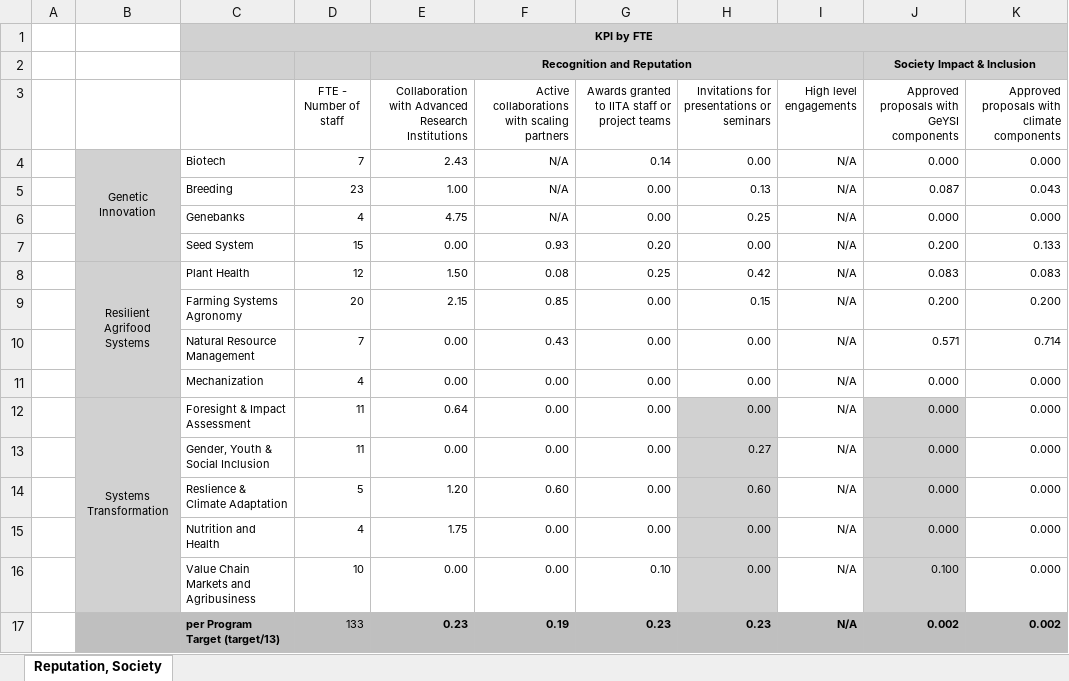
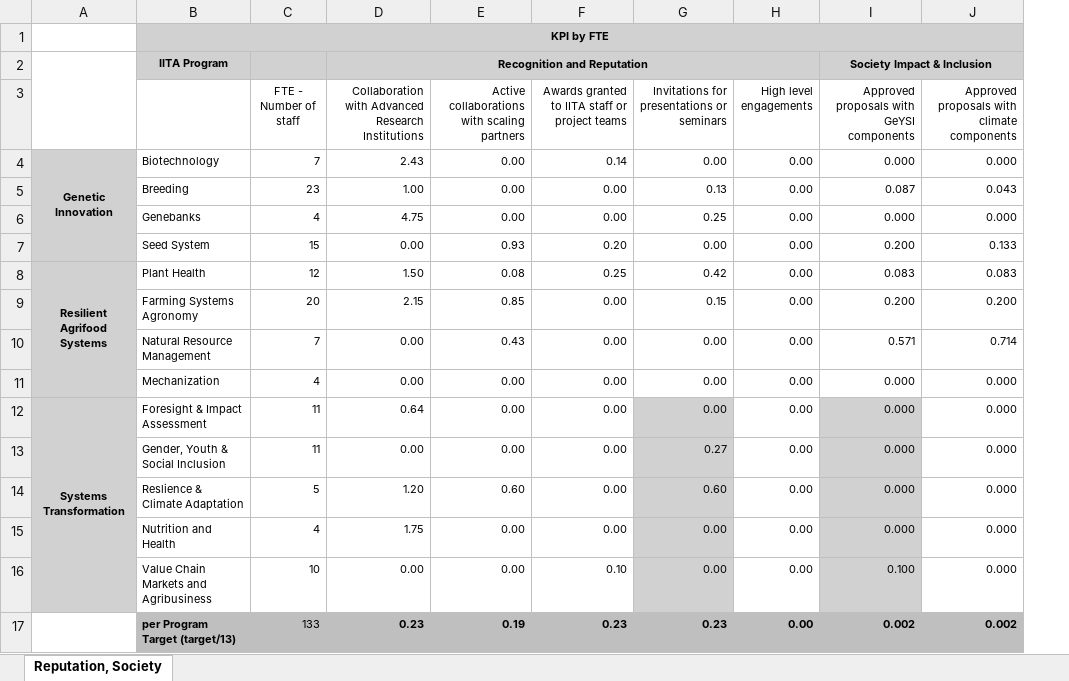
Before and after one commit to AalekhD/Dashboard_IITA_KPI, an Excel workbook: data/Heat map 6.xlsx, sheet Reputation, Society, drawn as a sheet; only a part is shown; values as stored, in another font and other column widths than the file's, no borders; conditional formats not drawn; removed rows and columns are numbered as before the commit, all else as after; the diff names each change by its address in the sheet, - before the commit and + after, or states it on an @@ line.

```diff
--- a/data/Heat map 6.xlsx (sheet Reputation, Society)
+++ b/data/Heat map 6.xlsx (sheet Reputation, Society)
-column A, empty
+A2:A3 merged
-B2: (empty)
+B2: IITA Program
-A4 bold: off
+A4 bold: on
-B4: Biotech
+B4: Biotechnology
-E4:E6: N/A
+E4:E6: 0.00
-H4:H17 (High level engagements): N/A
+H4:H17 (High level engagements): 0.00
-A8 bold: off
+A8 bold: on
-A12 bold: off
+A12 bold: on
-A17 fill: #BFBFBF
+A17 fill: none
```
Also changed, not shown: data/Heat map 3.xlsx, data/Heat map 4-1 - Product Development.xlsx, 17 other files.
